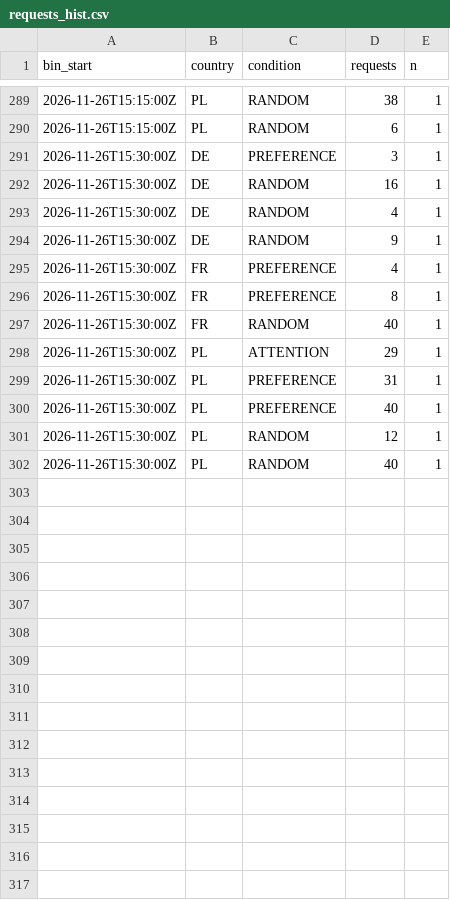
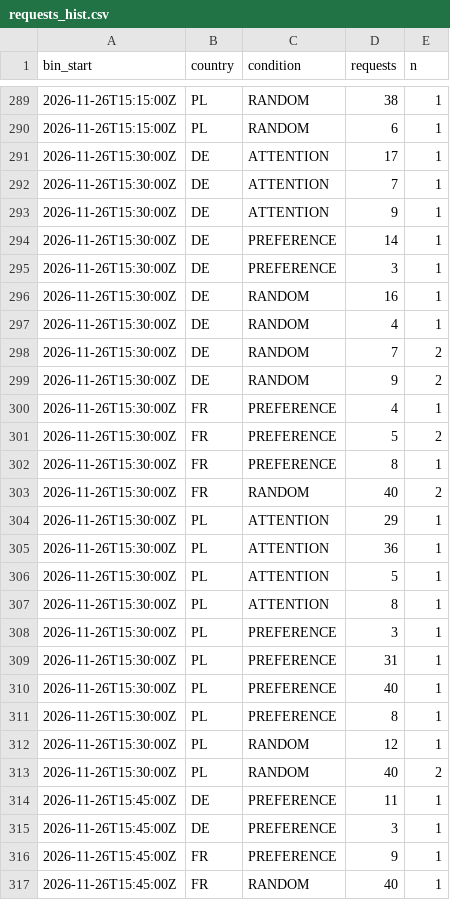
Before and after one commit to btrantruong/preferfeed-status, a CSV file: data/requests_hist.csv, drawn as a sheet; only a part is shown, gaps mark what is left out.

```diff
--- a/data/requests_hist.csv
+++ b/data/requests_hist.csv
@@ -290,2 +290,6 @@ bin_start,country,condition,requests,n
 2026-11-26T15:15:00Z,PL,RANDOM,6,1
+2026-11-26T15:30:00Z,DE,ATTENTION,17,1
+2026-11-26T15:30:00Z,DE,ATTENTION,7,1
+2026-11-26T15:30:00Z,DE,ATTENTION,9,1
+2026-11-26T15:30:00Z,DE,PREFERENCE,14,1
 2026-11-26T15:30:00Z,DE,PREFERENCE,3,1
@@ -293,10 +297,21 @@ bin_start,country,condition,requests,n
 2026-11-26T15:30:00Z,DE,RANDOM,4,1
-2026-11-26T15:30:00Z,DE,RANDOM,9,1
+2026-11-26T15:30:00Z,DE,RANDOM,7,2
+2026-11-26T15:30:00Z,DE,RANDOM,9,2
 2026-11-26T15:30:00Z,FR,PREFERENCE,4,1
+2026-11-26T15:30:00Z,FR,PREFERENCE,5,2
 2026-11-26T15:30:00Z,FR,PREFERENCE,8,1
-2026-11-26T15:30:00Z,FR,RANDOM,40,1
+2026-11-26T15:30:00Z,FR,RANDOM,40,2
 2026-11-26T15:30:00Z,PL,ATTENTION,29,1
+2026-11-26T15:30:00Z,PL,ATTENTION,36,1
+2026-11-26T15:30:00Z,PL,ATTENTION,5,1
+2026-11-26T15:30:00Z,PL,ATTENTION,8,1
+2026-11-26T15:30:00Z,PL,PREFERENCE,3,1
 2026-11-26T15:30:00Z,PL,PREFERENCE,31,1
 2026-11-26T15:30:00Z,PL,PREFERENCE,40,1
+2026-11-26T15:30:00Z,PL,PREFERENCE,8,1
 2026-11-26T15:30:00Z,PL,RANDOM,12,1
-2026-11-26T15:30:00Z,PL,RANDOM,40,1
+2026-11-26T15:30:00Z,PL,RANDOM,40,2
+2026-11-26T15:45:00Z,DE,PREFERENCE,11,1
+2026-11-26T15:45:00Z,DE,PREFERENCE,3,1
+2026-11-26T15:45:00Z,FR,PREFERENCE,9,1
+2026-11-26T15:45:00Z,FR,RANDOM,40,1
```
Also changed, not shown: data/attempts_hist.csv, data/outcome_bins.csv, 13 other files.
